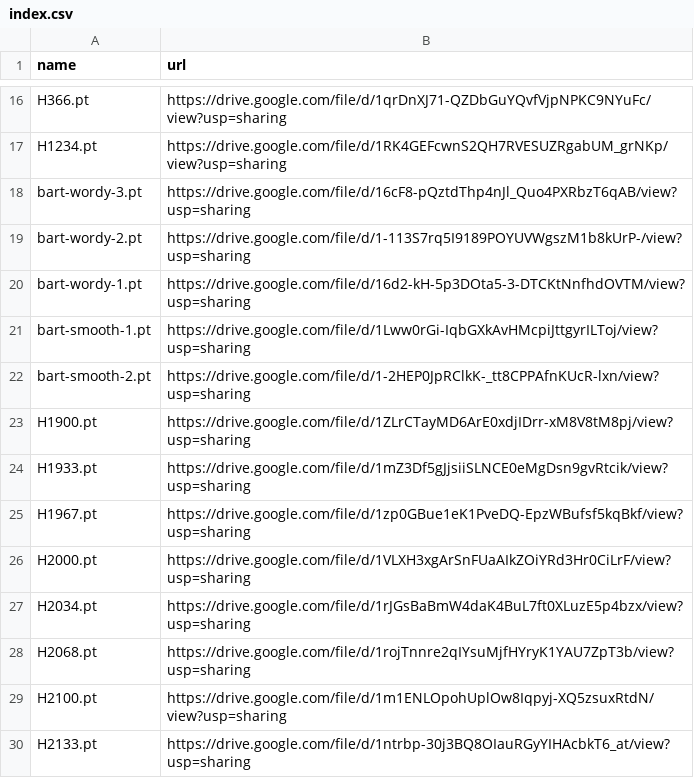
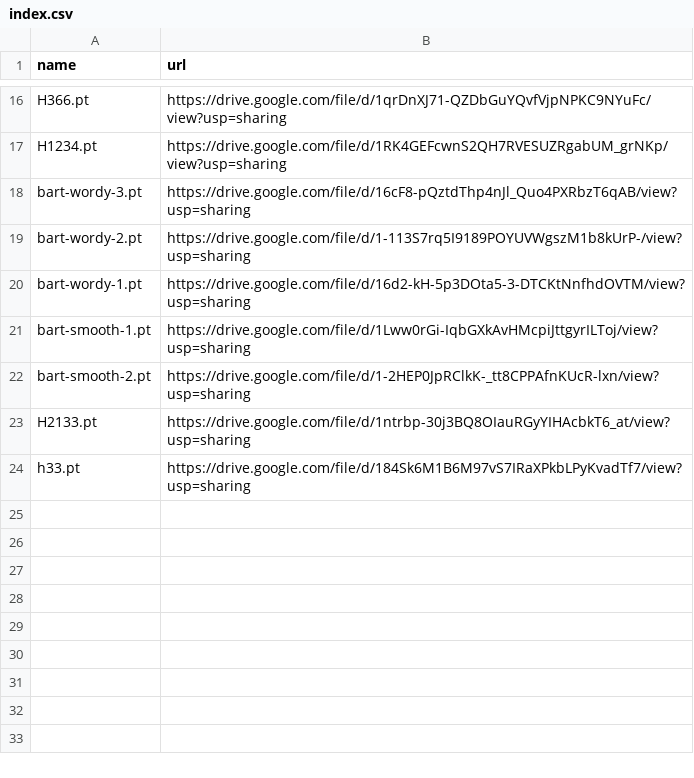
Before and after one commit to zhangruihan1/index, a CSV file: index.csv, drawn as a sheet; only a part is shown, gaps mark what is left out.

Commit message:
Update index.csv

```diff
--- a/index.csv
+++ b/index.csv
@@ -22,9 +22,3 @@ bart-smooth-1.pt, https://drive.google.com/file/d/1Lww0rGi-IqbGXkAvHMcpiJttgyrIL
 bart-smooth-2.pt, https://drive.google.com/file/d/1-2HEP0JpRClkK-_tt8CPPAfnKUcR-lxn/view?usp=sharing
-H1900.pt, https://drive.google.com/file/d/1ZLrCTayMD6ArE0xdjIDrr-xM8V8tM8pj/view?usp=sharing
-H1933.pt, https://drive.google.com/file/d/1mZ3Df5gJjsiiSLNCE0eMgDsn9gvRtcik/view?usp=sharing
-H1967.pt, https://drive.google.com/file/d/1zp0GBue1eK1PveDQ-EpzWBufsf5kqBkf/view?usp=sharing
-H2000.pt, https://drive.google.com/file/d/1VLXH3xgArSnFUaAIkZOiYRd3Hr0CiLrF/view?usp=sharing
-H2034.pt, https://drive.google.com/file/d/1rJGsBaBmW4daK4BuL7ft0XLuzE5p4bzx/view?usp=sharing
-H2068.pt, https://drive.google.com/file/d/1rojTnnre2qIYsuMjfHYryK1YAU7ZpT3b/view?usp=sharing
-H2100.pt, https://drive.google.com/file/d/1m1ENLOpohUplOw8Iqpyj-XQ5zsuxRtdN/view?usp=sharing
 H2133.pt, https://drive.google.com/file/d/1ntrbp-30j3BQ8OIauRGyYIHAcbkT6_at/view?usp=sharing
+h33.pt, https://drive.google.com/file/d/184Sk6M1B6M97vS7IRaXPkbLPyKvadTf7/view?usp=sharing
```
